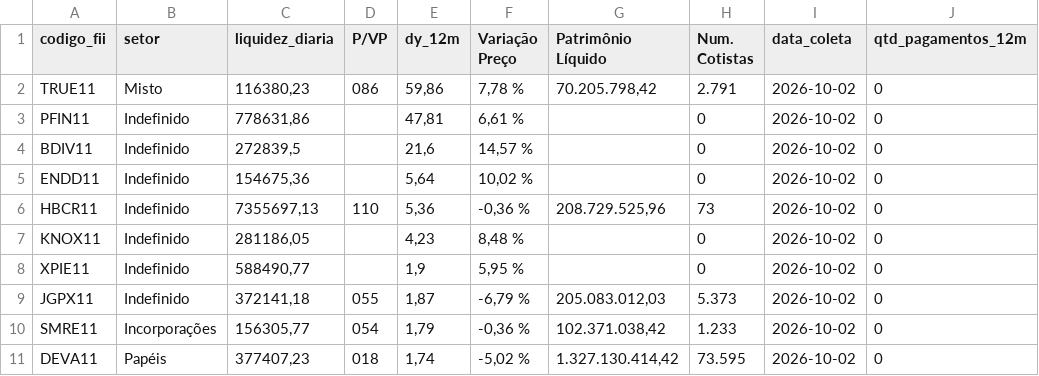
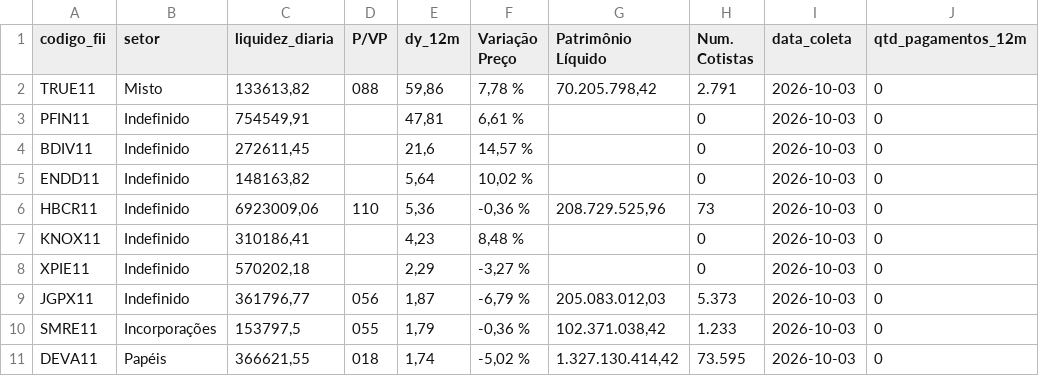
Before and after one commit to VBGVictor/CVM-FII-Data, a CSV file: output/dados_projeto/top10_dividendos_fii_com_pagamentos.csv, drawn as a sheet; only a part is shown; the diff names each change by its address in the sheet, - before the commit and + after, or states it on an @@ line.

```diff
--- a/output/dados_projeto/top10_dividendos_fii_com_pagamentos.csv
+++ b/output/dados_projeto/top10_dividendos_fii_com_pagamentos.csv
-C2 (liquidez_diaria): 116380,23
+C2 (liquidez_diaria): 133613,82
-D2 (P/VP): 086
+D2 (P/VP): 088
-I2:I11 (data_coleta): 2026-10-02
+I2:I11 (data_coleta): 2026-10-03
-C3 (liquidez_diaria): 778631,86
+C3 (liquidez_diaria): 754549,91
-C4 (liquidez_diaria): 272839,5
+C4 (liquidez_diaria): 272611,45
-C5 (liquidez_diaria): 154675,36
+C5 (liquidez_diaria): 148163,82
-C6 (liquidez_diaria): 7355697,13
+C6 (liquidez_diaria): 6923009,06
-C7 (liquidez_diaria): 281186,05
+C7 (liquidez_diaria): 310186,41
-C8 (liquidez_diaria): 588490,77
+C8 (liquidez_diaria): 570202,18
-E8 (dy_12m): 1,9
+E8 (dy_12m): 2,29
-F8 (Variação Preço): 5,95 %
+F8 (Variação Preço): -3,27 %
-C9 (liquidez_diaria): 372141,18
+C9 (liquidez_diaria): 361796,77
-D9 (P/VP): 055
+D9 (P/VP): 056
-C10 (liquidez_diaria): 156305,77
+C10 (liquidez_diaria): 153797,5
-D10 (P/VP): 054
+D10 (P/VP): 055
-C11 (liquidez_diaria): 377407,23
+C11 (liquidez_diaria): 366621,55
```
